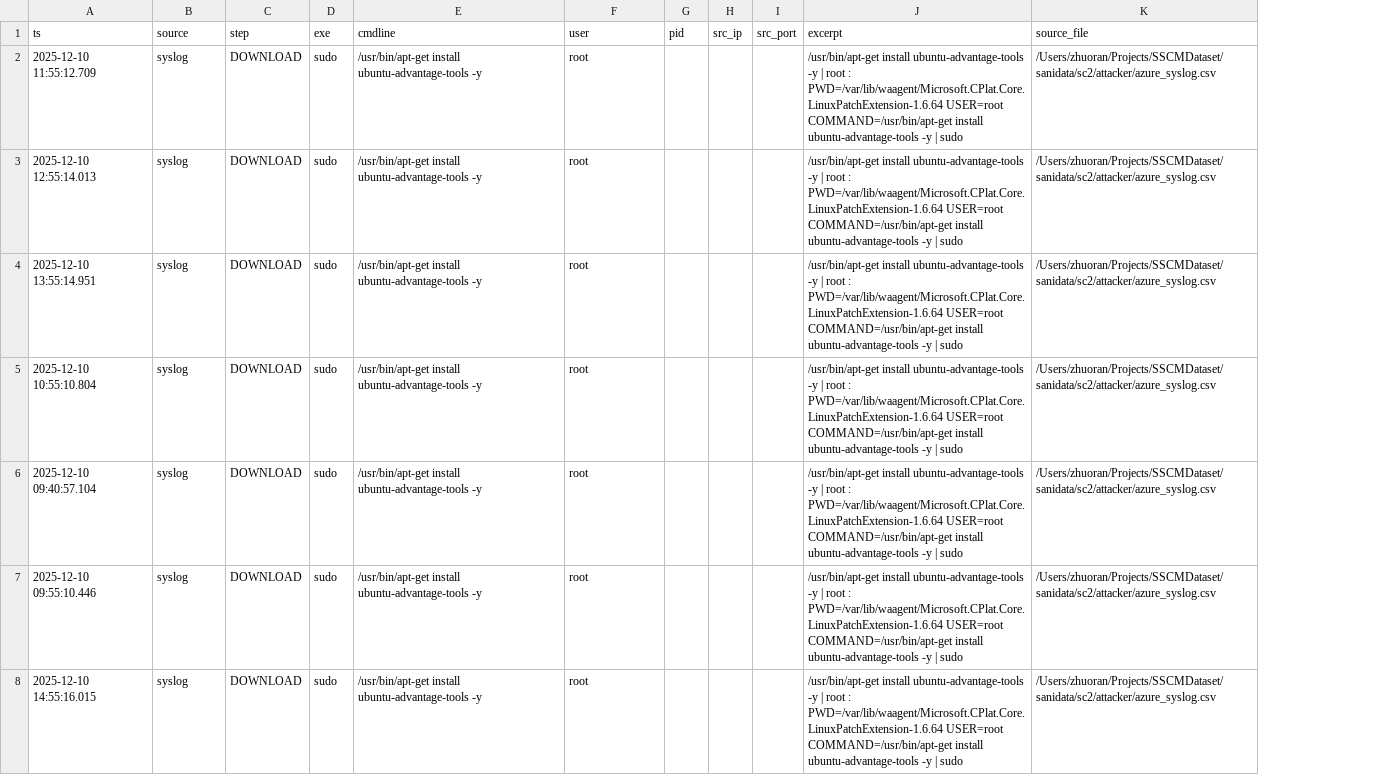
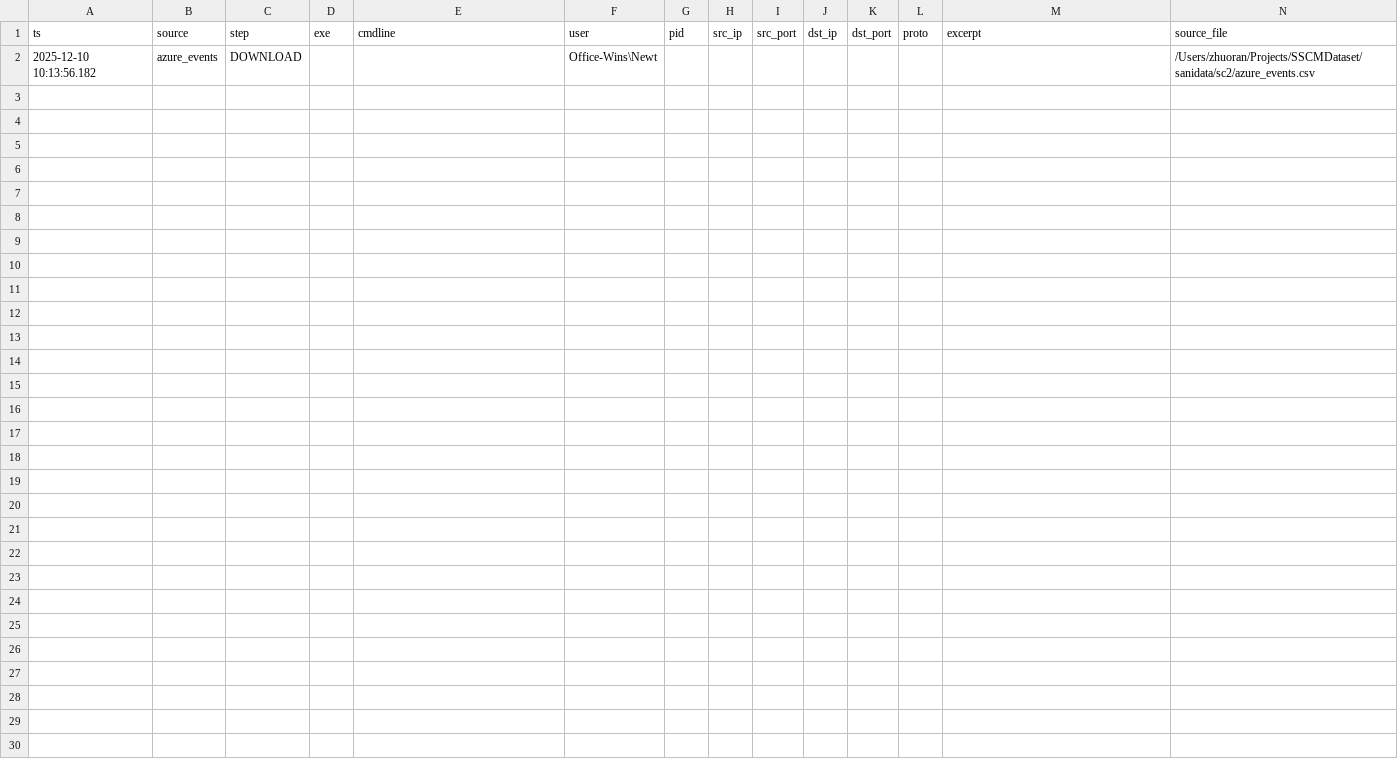
Before and after one commit to Wapiti08/SSCMDataset, a CSV file: ana/case_evidence/SC2_step_events/DOWNLOAD.csv, drawn as a sheet; removed rows and columns are numbered as before the commit, all else as after; the diff names each change by its address in the sheet, - before the commit and + after, or states it on an @@ line.

```diff
--- a/ana/case_evidence/SC2_step_events/DOWNLOAD.csv
+++ b/ana/case_evidence/SC2_step_events/DOWNLOAD.csv
+column J (dst_ip), empty
+column K (dst_port), empty
+column L (proto), empty
-row 2: 2025-12-10 11:55:12.709 | syslog | DOWNLOAD | sudo | /usr/bin/apt-get install ubuntu-advantage-tools -y | root |  |  |  | /usr/bin/apt-get install ubuntu-advantage-tools -y | root : PWD=/var/lib/waagent/Microsoft.CPlat.Core.LinuxPatchExtension-1.6.64 USER=root COMMAND=/usr/bin/apt-get install ubuntu-advantage-tools -y | sudo | /Users/zhuoran/Projects/SSCMDataset/sanidata/sc2/attacker/azure_syslog.csv
-row 3: 2025-12-10 12:55:14.013 | syslog | DOWNLOAD | sudo | /usr/bin/apt-get install ubuntu-advantage-tools -y | root |  |  |  | /usr/bin/apt-get install ubuntu-advantage-tools -y | root : PWD=/var/lib/waagent/Microsoft.CPlat.Core.LinuxPatchExtension-1.6.64 USER=root COMMAND=/usr/bin/apt-get install ubuntu-advantage-tools -y | sudo | /Users/zhuoran/Projects/SSCMDataset/sanidata/sc2/attacker/azure_syslog.csv
-row 4: 2025-12-10 13:55:14.951 | syslog | DOWNLOAD | sudo | /usr/bin/apt-get install ubuntu-advantage-tools -y | root |  |  |  | /usr/bin/apt-get install ubuntu-advantage-tools -y | root : PWD=/var/lib/waagent/Microsoft.CPlat.Core.LinuxPatchExtension-1.6.64 USER=root COMMAND=/usr/bin/apt-get install ubuntu-advantage-tools -y | sudo | /Users/zhuoran/Projects/SSCMDataset/sanidata/sc2/attacker/azure_syslog.csv
-row 5: 2025-12-10 10:55:10.804 | syslog | DOWNLOAD | sudo | /usr/bin/apt-get install ubuntu-advantage-tools -y | root |  |  |  | /usr/bin/apt-get install ubuntu-advantage-tools -y | root : PWD=/var/lib/waagent/Microsoft.CPlat.Core.LinuxPatchExtension-1.6.64 USER=root COMMAND=/usr/bin/apt-get install ubuntu-advantage-tools -y | sudo | /Users/zhuoran/Projects/SSCMDataset/sanidata/sc2/attacker/azure_syslog.csv
-row 6: 2025-12-10 09:40:57.104 | syslog | DOWNLOAD | sudo | /usr/bin/apt-get install ubuntu-advantage-tools -y | root |  |  |  | /usr/bin/apt-get install ubuntu-advantage-tools -y | root : PWD=/var/lib/waagent/Microsoft.CPlat.Core.LinuxPatchExtension-1.6.64 USER=root COMMAND=/usr/bin/apt-get install ubuntu-advantage-tools -y | sudo | /Users/zhuoran/Projects/SSCMDataset/sanidata/sc2/attacker/azure_syslog.csv
-row 7: 2025-12-10 09:55:10.446 | syslog | DOWNLOAD | sudo | /usr/bin/apt-get install ubuntu-advantage-tools -y | root |  |  |  | /usr/bin/apt-get install ubuntu-advantage-tools -y | root : PWD=/var/lib/waagent/Microsoft.CPlat.Core.LinuxPatchExtension-1.6.64 USER=root COMMAND=/usr/bin/apt-get install ubuntu-advantage-tools -y | sudo | /Users/zhuoran/Projects/SSCMDataset/sanidata/sc2/attacker/azure_syslog.csv
-row 8: 2025-12-10 14:55:16.015 | syslog | DOWNLOAD | sudo | /usr/bin/apt-get install ubuntu-advantage-tools -y | root |  |  |  | /usr/bin/apt-get install ubuntu-advantage-tools -y | root : PWD=/var/lib/waagent/Microsoft.CPlat.Core.LinuxPatchExtension-1.6.64 USER=root COMMAND=/usr/bin/apt-get install ubuntu-advantage-tools -y | sudo | /Users/zhuoran/Projects/SSCMDataset/sanidata/sc2/attacker/azure_syslog.csv
+row 2: 2025-12-10 10:13:56.182 | azure_events | DOWNLOAD |  |  | Office-Wins\Newt |  |  |  |  |  |  |  | /Users/zhuoran/Projects/SSCMDataset/sanidata/sc2/azure_events.csv
```
Also changed, not shown: ana/total_scenarios.csv, 22 other files.
